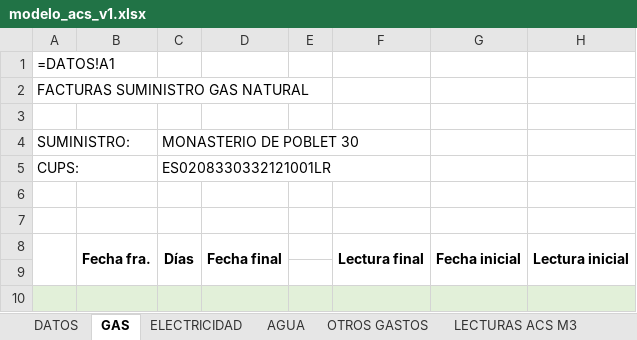
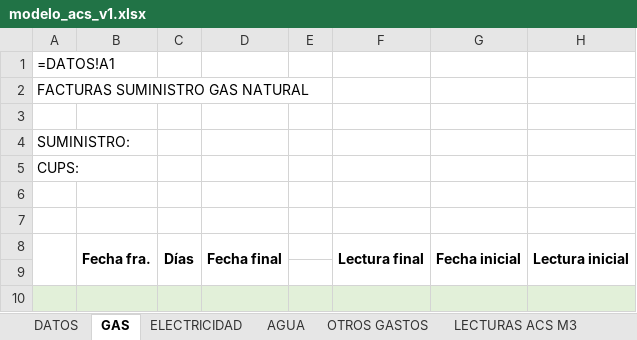
Before and after one commit to Rofting/Regularizaciones, an Excel workbook: plantillas/modelo/modelo_acs_v1.xlsx, sheet GAS, drawn as a sheet; only a part is shown; values as stored, in another font and other column widths than the file's, no borders; formulas without a stored value are shown as written; table styles not drawn; the diff names each change by its address in the sheet, - before the commit and + after, or states it on an @@ line.

```diff
--- a/plantillas/modelo/modelo_acs_v1.xlsx (sheet GAS)
+++ b/plantillas/modelo/modelo_acs_v1.xlsx (sheet GAS)
-C4: MONASTERIO DE POBLET 30
+C4: (empty)
-C5: ES0208330332121001LR
+C5: (empty)
```
Also changed, not shown: sheet OTROS GASTOS, sheet ELECTRICIDAD, sheet LECTURAS ACS M3, sheet AGUA, plantillas/Comunidad_PLANTILLA.xlsx, 30 other files.
